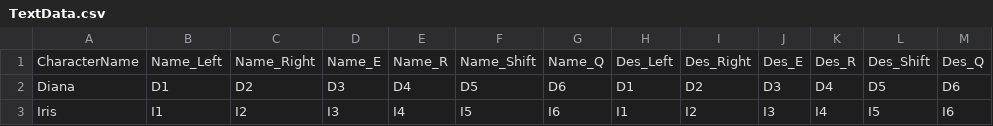
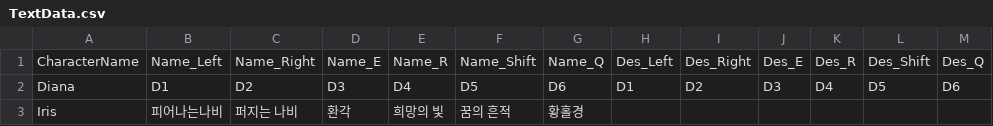
Before and after one commit to greatgucci/OnetheLand-multi2, a CSV file: Assets/Resources/Text/TextData.csv, drawn as a sheet.

```diff
--- a/Assets/Resources/Text/TextData.csv
+++ b/Assets/Resources/Text/TextData.csv
@@ -2,2 +2,3 @@
 Diana,D1,D2,D3,D4,D5,D6,D1,D2,D3,D4,D5,D6
-Iris,I1,I2,I3,I4,I5,I6,I1,I2,I3,I4,I5,I6
+Iris,피어나는나비,퍼지는 나비,환각,희망의 빛,꿈의 흔적,황홀경,"
+",,,,,
```
Also changed, not shown: 6 other files.
